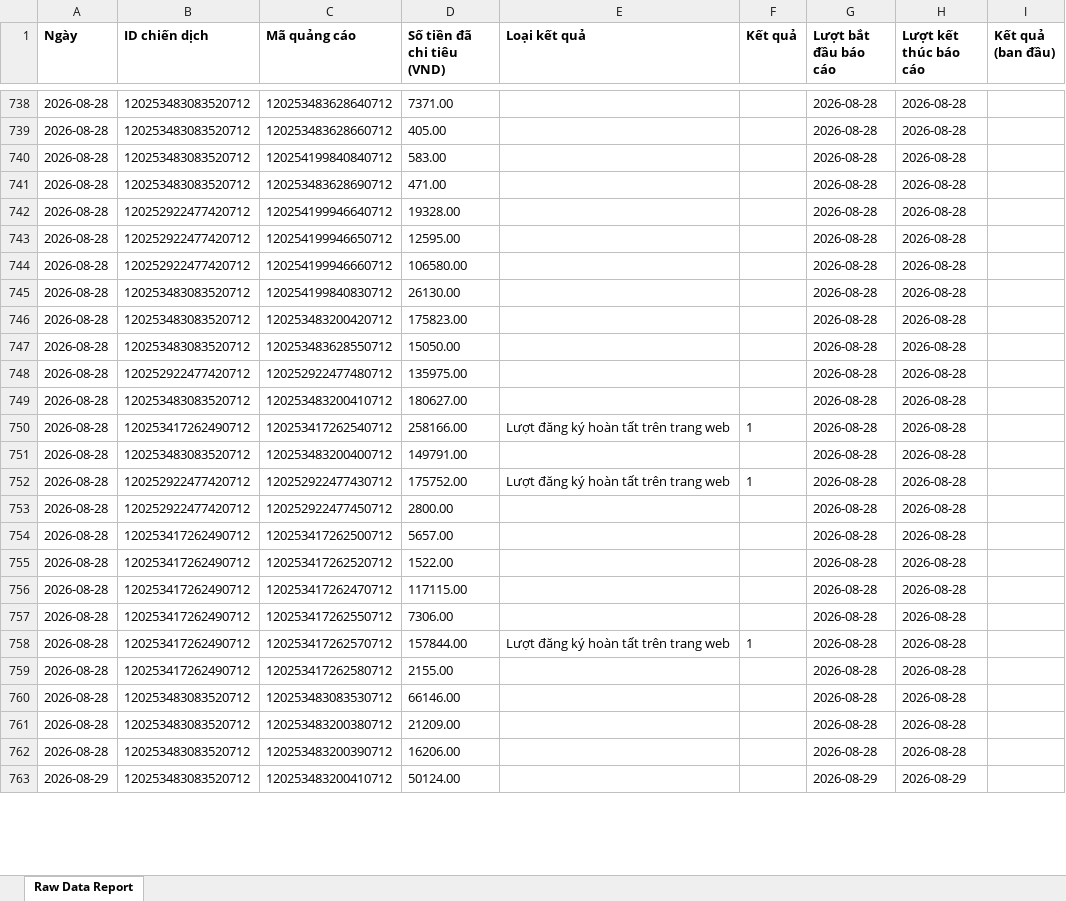
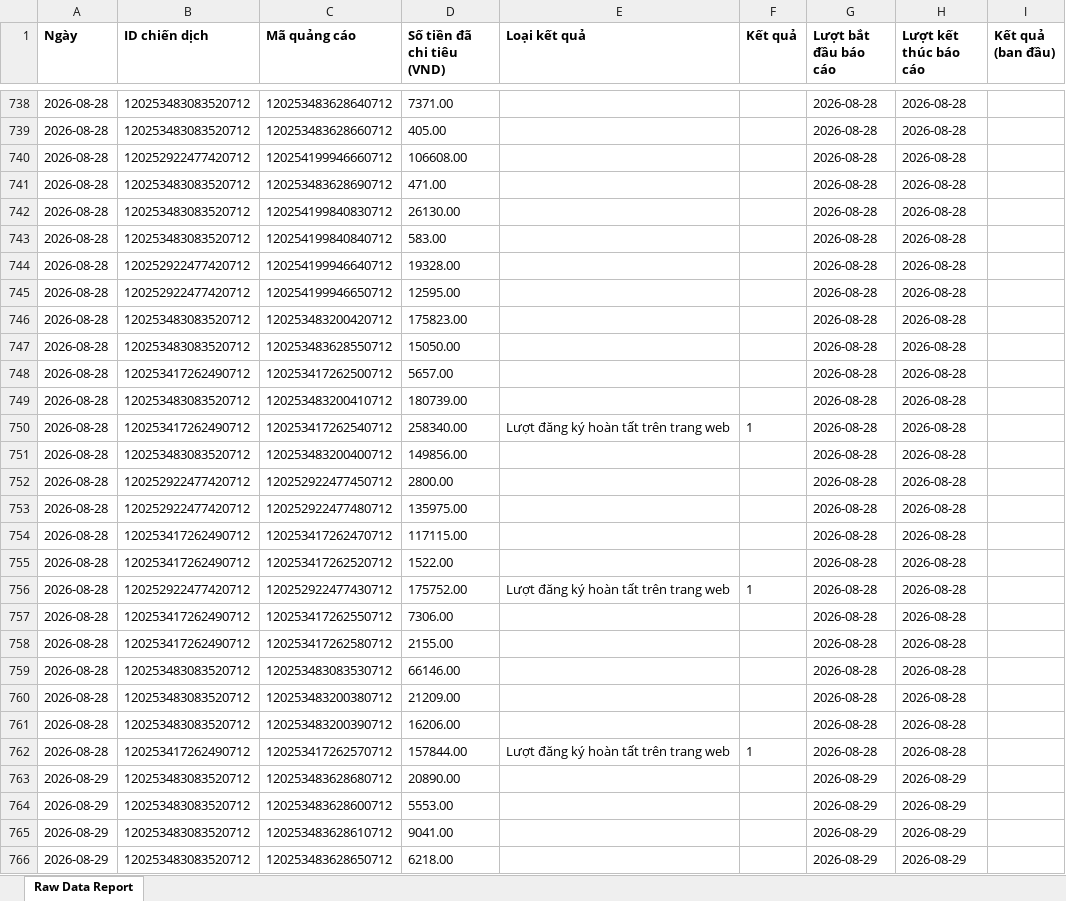
Before and after one commit to NHNT1001/data, an Excel workbook: DATA-CĐ-Tệp-Trung-805265852439209.xlsx, sheet Raw Data Report, drawn as a sheet; only a part is shown, gaps mark what is left out; values as stored, in another font and other column widths than the file's, no borders; charts and pictures not drawn; removed rows and columns are numbered as before the commit, all else as after; the diff covers the shown part only; the diff names each change by its address in the sheet, - before the commit and + after, or states it on an @@ line.

```diff
--- a/DATA-CĐ-Tệp-Trung-805265852439209.xlsx (sheet Raw Data Report)
+++ b/DATA-CĐ-Tệp-Trung-805265852439209.xlsx (sheet Raw Data Report)
+row 740: 2026-08-28 | 120252922477420712 | 120254199946660712 | 106608.00 |  |  | 2026-08-28 | 2026-08-28
@@ row 745 moved to row 742: 2026-08-28 @@
-row 744: 2026-08-28 | 120252922477420712 | 120254199946660712 | 106580.00 |  |  | 2026-08-28 | 2026-08-28
@@ row 754 moved to row 748: 2026-08-28 @@
+row 749: 2026-08-28 | 120253483083520712 | 120253483200410712 | 180739.00 |  |  | 2026-08-28 | 2026-08-28
+row 750: 2026-08-28 | 120253417262490712 | 120253417262540712 | 258340.00 | Lượt đăng ký hoàn tất trên trang web | 1 | 2026-08-28 | 2026-08-28
+row 751: 2026-08-28 | 120253483083520712 | 120253483200400712 | 149856.00 |  |  | 2026-08-28 | 2026-08-28
@@ row 753 moved to row 752: 2026-08-28 @@
-B754 (ID chiến dịch): 120253483083520712
+B754 (ID chiến dịch): 120253417262490712
-C754 (Mã quảng cáo): 120253483200410712
+C754 (Mã quảng cáo): 120253417262470712
-D754 (Số tiền đã chi tiêu (VND)): 180627.00
+D754 (Số tiền đã chi tiêu (VND)): 117115.00
-C755 (Mã quảng cáo): 120253417262540712
+C755 (Mã quảng cáo): 120253417262520712
-D755 (Số tiền đã chi tiêu (VND)): 258166.00
+D755 (Số tiền đã chi tiêu (VND)): 1522.00
-E755 (Loại kết quả): Lượt đăng ký hoàn tất trên trang web
+E755 (Loại kết quả): (empty)
-F755 (Kết quả): 1
+F755 (Kết quả): (empty)
-row 751: 2026-08-28 | 120253483083520712 | 120253483200400712 | 149791.00 |  |  | 2026-08-28 | 2026-08-28
-row 755: 2026-08-28 | 120253417262490712 | 120253417262520712 | 1522.00 |  |  | 2026-08-28 | 2026-08-28
-row 756: 2026-08-28 | 120253417262490712 | 120253417262470712 | 117115.00 |  |  | 2026-08-28 | 2026-08-28
@@ row 758 moved to row 762: 2026-08-28 @@
-C763 (Mã quảng cáo): 120253483200410712
+C763 (Mã quảng cáo): 120253483628680712
-D763 (Số tiền đã chi tiêu (VND)): 50124.00
+D763 (Số tiền đã chi tiêu (VND)): 20890.00
+row 764: 2026-08-29 | 120253483083520712 | 120253483628600712 | 5553.00 |  |  | 2026-08-29 | 2026-08-29
+row 765: 2026-08-29 | 120253483083520712 | 120253483628610712 | 9041.00 |  |  | 2026-08-29 | 2026-08-29
+row 766: 2026-08-29 | 120253483083520712 | 120253483628650712 | 6218.00 |  |  | 2026-08-29 | 2026-08-29
```
Also changed, not shown: 62 added rows, 233 moved rows and 44 edited cells elsewhere in this sheet, DATA-Mess-WS-tệp-trung-1917455875136727.xlsx, DATA-SHOPIFY-907645362729233.xlsx, 1 other file.
